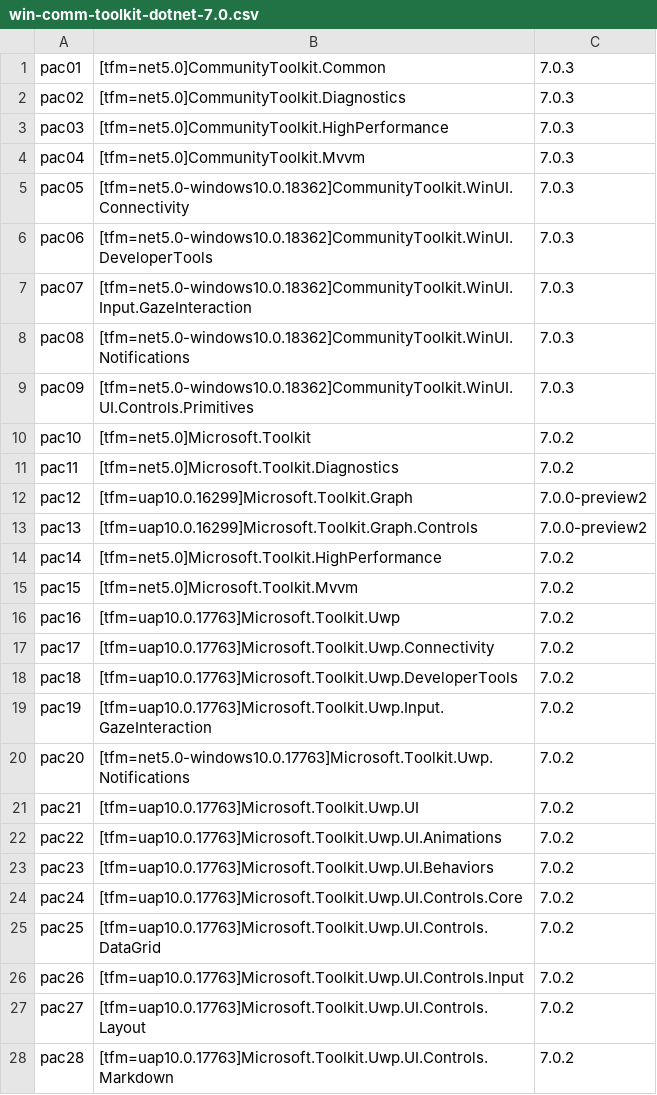
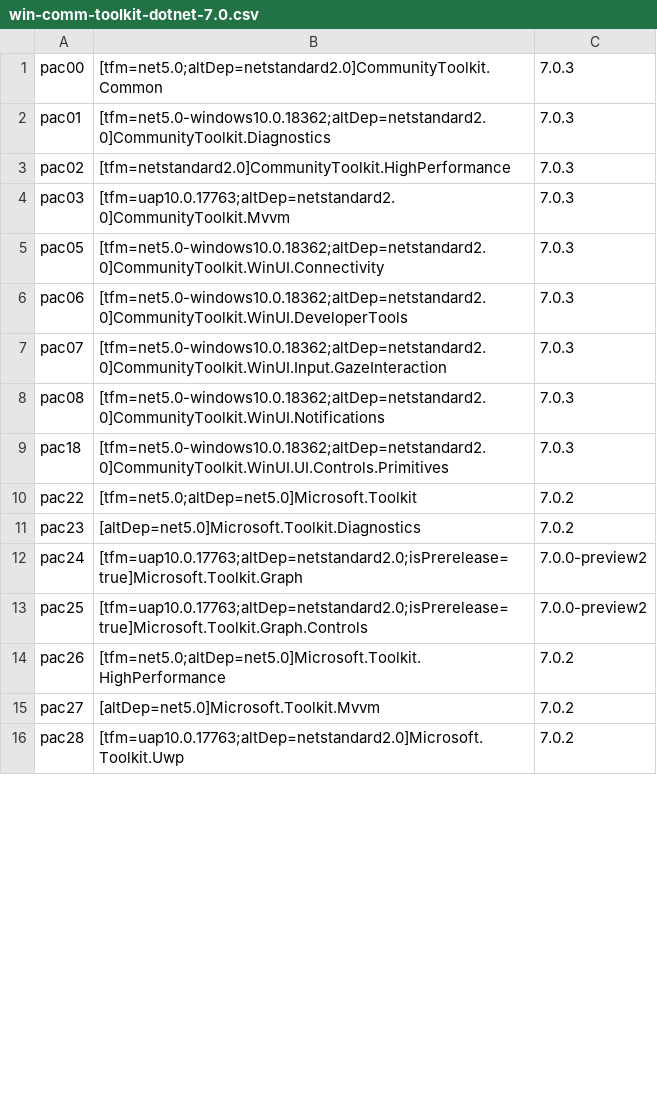
Before and after one commit to MicrosoftDocs/community-toolkit-api-ref-dotnet, a CSV file: bundlepackages/community-toolkit/win-comm-toolkit-dotnet-7.0.csv, drawn as a sheet; only a part is shown; the diff covers the shown part only.

```diff
--- a/bundlepackages/community-toolkit/win-comm-toolkit-dotnet-7.0.csv
+++ b/bundlepackages/community-toolkit/win-comm-toolkit-dotnet-7.0.csv
@@ -1,28 +1,16 @@
-pac01,[tfm=net5.0]CommunityToolkit.Common,7.0.3
-pac02,[tfm=net5.0]CommunityToolkit.Diagnostics,7.0.3
-pac03,[tfm=net5.0]CommunityToolkit.HighPerformance,7.0.3
-pac04,[tfm=net5.0]CommunityToolkit.Mvvm,7.0.3
-pac05,[tfm=net5.0-windows10.0.18362]CommunityToolkit.WinUI.Connectivity,7.0.3
-pac06,[tfm=net5.0-windows10.0.18362]CommunityToolkit.WinUI.DeveloperTools,7.0.3
-pac07,[tfm=net5.0-windows10.0.18362]CommunityToolkit.WinUI.Input.GazeInteraction,7.0.3
-pac08,[tfm=net5.0-windows10.0.18362]CommunityToolkit.WinUI.Notifications,7.0.3
-pac09,[tfm=net5.0-windows10.0.18362]CommunityToolkit.WinUI.UI.Controls.Primitives,7.0.3
-pac10,[tfm=net5.0]Microsoft.Toolkit,7.0.2
-pac11,[tfm=net5.0]Microsoft.Toolkit.Diagnostics,7.0.2
-pac12,[tfm=uap10.0.16299]Microsoft.Toolkit.Graph,7.0.0-preview2
-pac13,[tfm=uap10.0.16299]Microsoft.Toolkit.Graph.Controls,7.0.0-preview2
-pac14,[tfm=net5.0]Microsoft.Toolkit.HighPerformance,7.0.2
-pac15,[tfm=net5.0]Microsoft.Toolkit.Mvvm,7.0.2
-pac16,[tfm=uap10.0.17763]Microsoft.Toolkit.Uwp,7.0.2
-pac17,[tfm=uap10.0.17763]Microsoft.Toolkit.Uwp.Connectivity,7.0.2
-pac18,[tfm=uap10.0.17763]Microsoft.Toolkit.Uwp.DeveloperTools,7.0.2
-pac19,[tfm=uap10.0.17763]Microsoft.Toolkit.Uwp.Input.GazeInteraction,7.0.2
-pac20,[tfm=net5.0-windows10.0.17763]Microsoft.Toolkit.Uwp.Notifications,7.0.2
-pac21,[tfm=uap10.0.17763]Microsoft.Toolkit.Uwp.UI,7.0.2
-pac22,[tfm=uap10.0.17763]Microsoft.Toolkit.Uwp.UI.Animations,7.0.2
-pac23,[tfm=uap10.0.17763]Microsoft.Toolkit.Uwp.UI.Behaviors,7.0.2
-pac24,[tfm=uap10.0.17763]Microsoft.Toolkit.Uwp.UI.Controls.Core,7.0.2
-pac25,[tfm=uap10.0.17763]Microsoft.Toolkit.Uwp.UI.Controls.DataGrid,7.0.2
-pac26,[tfm=uap10.0.17763]Microsoft.Toolkit.Uwp.UI.Controls.Input,7.0.2
-pac27,[tfm=uap10.0.17763]Microsoft.Toolkit.Uwp.UI.Controls.Layout,7.0.2
-pac28,[tfm=uap10.0.17763]Microsoft.Toolkit.Uwp.UI.Controls.Markdown,7.0.2
+pac00,[tfm=net5.0;altDep=netstandard2.0]CommunityToolkit.Common,7.0.3
+pac01,[tfm=net5.0-windows10.0.18362;altDep=netstandard2.0]CommunityToolkit.Diagnostics,7.0.3
+pac02,[tfm=netstandard2.0]CommunityToolkit.HighPerformance,7.0.3
+pac03,[tfm=uap10.0.17763;altDep=netstandard2.0]CommunityToolkit.Mvvm,7.0.3
+pac05,[tfm=net5.0-windows10.0.18362;altDep=netstandard2.0]CommunityToolkit.WinUI.Connectivity,7.0.3
+pac06,[tfm=net5.0-windows10.0.18362;altDep=netstandard2.0]CommunityToolkit.WinUI.DeveloperTools,7.0.3
+pac07,[tfm=net5.0-windows10.0.18362;altDep=netstandard2.0]CommunityToolkit.WinUI.Input.GazeInteraction,7.0.3
+pac08,[tfm=net5.0-windows10.0.18362;altDep=netstandard2.0]CommunityToolkit.WinUI.Notifications,7.0.3
+pac18,[tfm=net5.0-windows10.0.18362;altDep=netstandard2.0]CommunityToolkit.WinUI.UI.Controls.Primitives,7.0.3
+pac22,[tfm=net5.0;altDep=net5.0]Microsoft.Toolkit,7.0.2
+pac23,[altDep=net5.0]Microsoft.Toolkit.Diagnostics,7.0.2
+pac24,[tfm=uap10.0.17763;altDep=netstandard2.0;isPrerelease=true]Microsoft.Toolkit.Graph,7.0.0-preview2
+pac25,[tfm=uap10.0.17763;altDep=netstandard2.0;isPrerelease=true]Microsoft.Toolkit.Graph.Controls,7.0.0-preview2
+pac26,[tfm=net5.0;altDep=net5.0]Microsoft.Toolkit.HighPerformance,7.0.2
+pac27,[altDep=net5.0]Microsoft.Toolkit.Mvvm,7.0.2
+pac28,[tfm=uap10.0.17763;altDep=netstandard2.0]Microsoft.Toolkit.Uwp,7.0.2
```
Also changed, not shown: 16 added rows and 22 edited cells elsewhere in this file, bundlepackages/community-toolkit/win-comm-toolkit-dotnet-6.1.csv, bundlepackages/community-toolkit/win-comm-toolkit-dotnet-7.1.csv.
